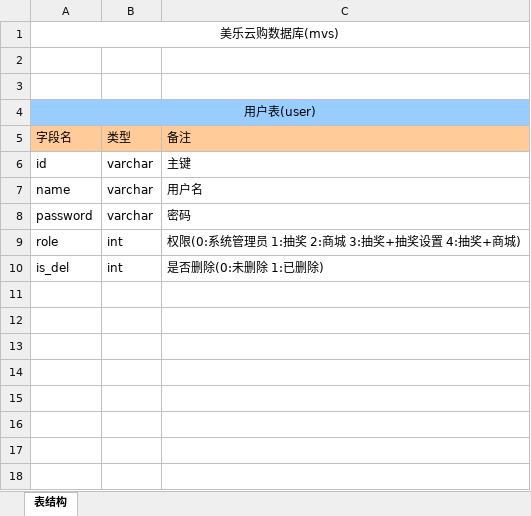
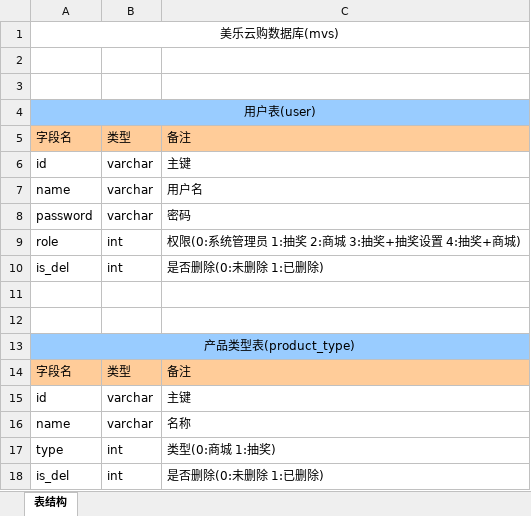
Before and after one commit to LordNing97/mvs, an Excel workbook: 美乐云购数据字典.xlsx, sheet 表结构, drawn as a sheet; values as stored, in another font and other column widths than the file's, no borders; the diff names each change by its address in the sheet, - before the commit and + after, or states it on an @@ line.

```diff
--- a/美乐云购数据字典.xlsx (sheet 表结构)
+++ b/美乐云购数据字典.xlsx (sheet 表结构)
+row 11: (empty)
+row 12: (empty)
+row 13: 产品类型表(product_type)
+row 14: 字段名 | 类型 | 备注
+row 15: id | varchar | 主键
+row 16: name | varchar | 名称
+row 17: type | int | 类型(0:商城 1:抽奖)
+row 18: is_del | int | 是否删除(0:未删除 1:已删除)
```
Also changed, not shown: 6 other files.
